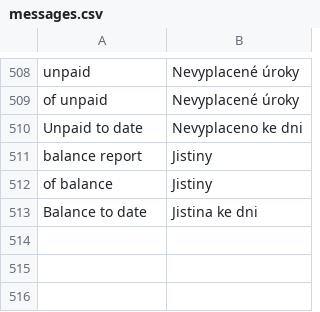
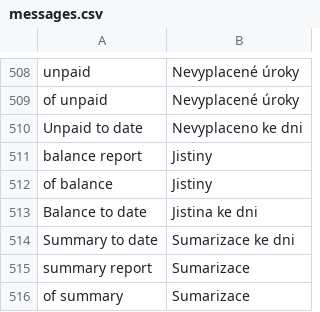
Before and after one commit to martinkulich/maur-creditors, a CSV file: data/translations/messages.csv, drawn as a sheet; only a part is shown, gaps mark what is left out; the diff names each change by its address in the sheet, - before the commit and + after, or states it on an @@ line.

Commit message:
summary report

```diff
--- a/data/translations/messages.csv
+++ b/data/translations/messages.csv
+row 514: Summary to date | Sumarizace ke dni
+row 515: summary report | Sumarizace
+row 516: of summary | Sumarizace
```
Also changed, not shown: 6 other files.
